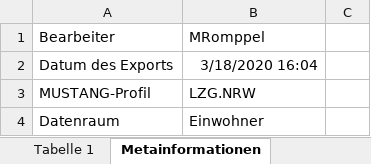
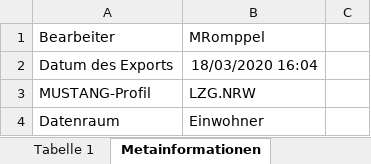
Before and after one commit to PeterBorrmann1965/Covid-19-simulation, an Excel workbook: data/nrw/Bevölkerung Regierungsbezirke.xlsx, sheet Metainformationen, drawn as a sheet; only a part is shown; values as stored, in another font and other column widths than the file's, no borders; the diff names each change by its address in the sheet, - before the commit and + after, or states it on an @@ line.

```diff
--- a/data/nrw/Bevölkerung Regierungsbezirke.xlsx (sheet Metainformationen)
+++ b/data/nrw/Bevölkerung Regierungsbezirke.xlsx (sheet Metainformationen)
-B2: 3/18/2020 16:04
+B2: 18/03/2020 16:04
```
Also changed, not shown: 23 other files.
